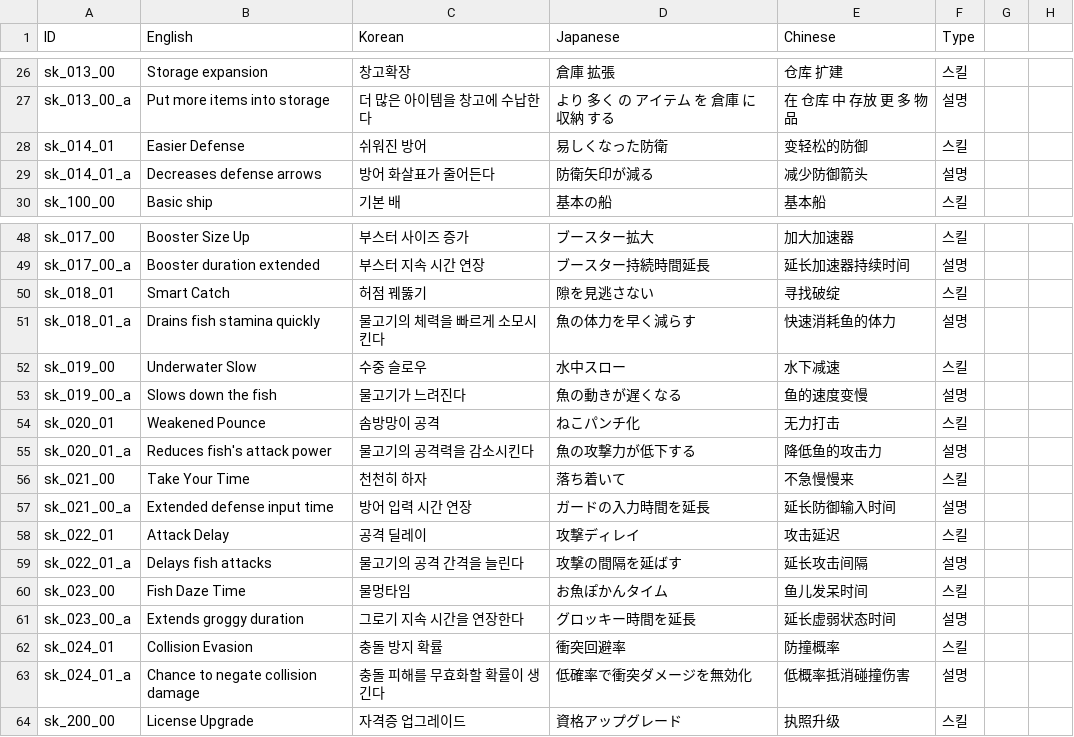
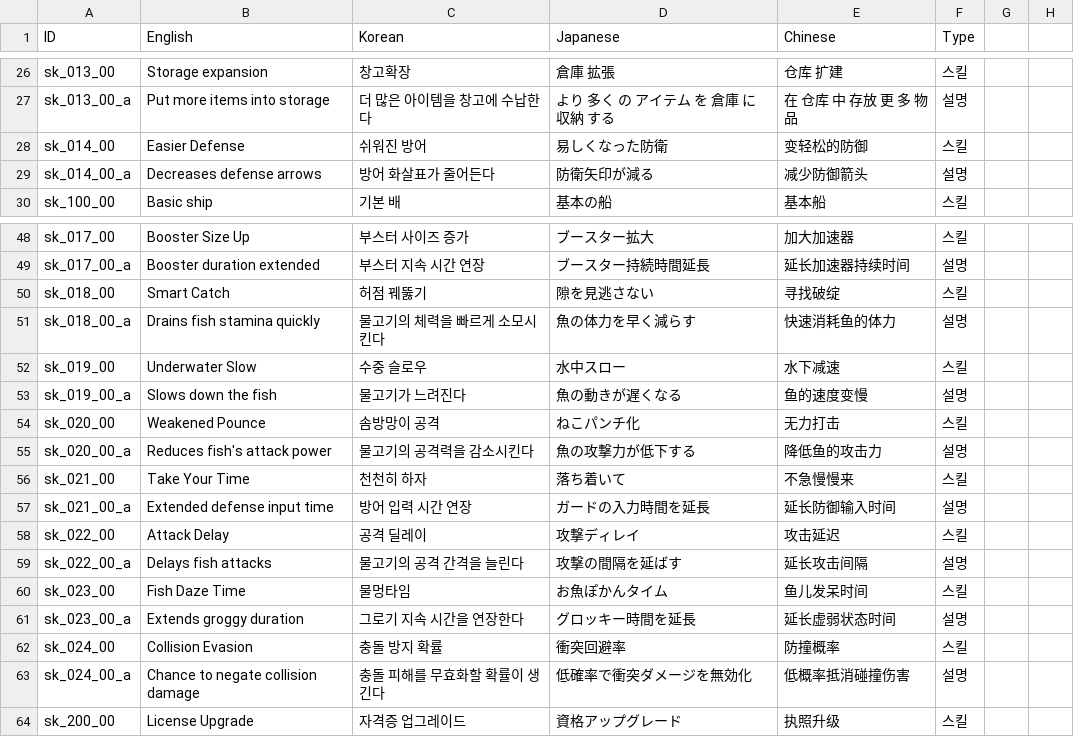
Before and after one commit to nodong91/FishingAssets, a CSV file: 01_Resources/Datas/Data_Json/Data_Language - Skill.csv, drawn as a sheet; only a part is shown, gaps mark what is left out.

```diff
--- a/01_Resources/Datas/Data_Json/Data_Language - Skill.csv
+++ b/01_Resources/Datas/Data_Json/Data_Language - Skill.csv
@@ -27,4 +27,4 @@ sk_013_00,Storage expansion,창고확장,倉庫 拡張,仓库 扩建,스킬,,
 sk_013_00_a,Put more items into storage,더 많은 아이템을 창고에 수납한다,より 多く の アイテム を 倉庫 に 収納 する,在 仓库 中 存放 更 多 物品,설명,,
-sk_014_01,Easier Defense,쉬워진 방어,易しくなった防衛,变轻松的防御,스킬,,
-sk_014_01_a,Decreases defense arrows,방어 화살표가 줄어든다,防衛矢印が減る,减少防御箭头,설명,,
+sk_014_00,Easier Defense,쉬워진 방어,易しくなった防衛,变轻松的防御,스킬,,
+sk_014_00_a,Decreases defense arrows,방어 화살표가 줄어든다,防衛矢印が減る,减少防御箭头,설명,,
 sk_100_00,Basic ship,기본 배,基本の船,基本船,스킬,,
@@ -49,16 +49,16 @@ sk_017_00,Booster Size Up,부스터 사이즈 증가,ブースター拡大,加
 sk_017_00_a,Booster duration extended,부스터 지속 시간 연장,ブースター持続時間延長,延长加速器持续时间,설명,,
-sk_018_01,Smart Catch,허점 꿰뚫기,隙を見逃さない,寻找破绽,스킬,,
-sk_018_01_a,Drains fish stamina quickly,물고기의 체력을 빠르게 소모시킨다,魚の体力を早く減らす,快速消耗鱼的体力,설명,,
+sk_018_00,Smart Catch,허점 꿰뚫기,隙を見逃さない,寻找破绽,스킬,,
+sk_018_00_a,Drains fish stamina quickly,물고기의 체력을 빠르게 소모시킨다,魚の体力を早く減らす,快速消耗鱼的体力,설명,,
 sk_019_00,Underwater Slow,수중 슬로우,水中スロー,水下减速,스킬,,
 sk_019_00_a,Slows down the fish,물고기가 느려진다,魚の動きが遅くなる,鱼的速度变慢,설명,,
-sk_020_01,Weakened Pounce,솜방망이 공격,ねこパンチ化,无力打击,스킬,,
-sk_020_01_a,Reduces fish's attack power,물고기의 공격력을 감소시킨다,魚の攻撃力が低下する,降低鱼的攻击力,설명,,
+sk_020_00,Weakened Pounce,솜방망이 공격,ねこパンチ化,无力打击,스킬,,
+sk_020_00_a,Reduces fish's attack power,물고기의 공격력을 감소시킨다,魚の攻撃力が低下する,降低鱼的攻击力,설명,,
 sk_021_00,Take Your Time,천천히 하자,落ち着いて,不急慢慢来,스킬,,
 sk_021_00_a,Extended defense input time,방어 입력 시간 연장,ガードの入力時間を延長,延长防御输入时间,설명,,
-sk_022_01,Attack Delay,공격 딜레이,攻撃ディレイ,攻击延迟,스킬,,
-sk_022_01_a,Delays fish attacks,물고기의 공격 간격을 늘린다,攻撃の間隔を延ばす,延长攻击间隔,설명,,
+sk_022_00,Attack Delay,공격 딜레이,攻撃ディレイ,攻击延迟,스킬,,
+sk_022_00_a,Delays fish attacks,물고기의 공격 간격을 늘린다,攻撃の間隔を延ばす,延长攻击间隔,설명,,
 sk_023_00,Fish Daze Time,물멍타임,お魚ぽかんタイム,鱼儿发呆时间,스킬,,
 sk_023_00_a,Extends groggy duration,그로기 지속 시간을 연장한다,グロッキー時間を延長,延长虚弱状态时间,설명,,
-sk_024_01,Collision Evasion,충돌 방지 확률,衝突回避率,防撞概率,스킬,,
-sk_024_01_a,Chance to negate collision damage,충돌 피해를 무효화할 확률이 생긴다,低確率で衝突ダメージを無効化,低概率抵消碰撞伤害,설명,,
+sk_024_00,Collision Evasion,충돌 방지 확률,衝突回避率,防撞概率,스킬,,
+sk_024_00_a,Chance to negate collision damage,충돌 피해를 무효화할 확률이 생긴다,低確率で衝突ダメージを無効化,低概率抵消碰撞伤害,설명,,
 sk_200_00,License Upgrade,자격증 업그레이드,資格アップグレード,执照升级,스킬,,
```
Also changed, not shown: 1 other file.
